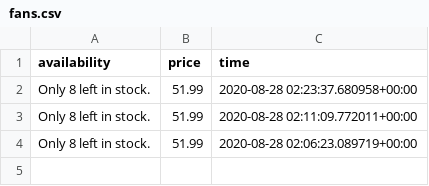
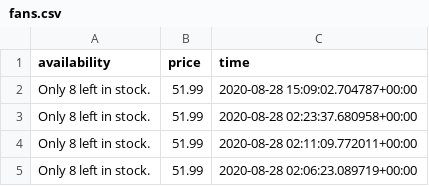
Before and after one commit to NiroshR/PCPartPriceTracker, a CSV file: tracker/history/fans.csv, drawn as a sheet; the diff names each change by its address in the sheet, - before the commit and + after, or states it on an @@ line.

```diff
--- a/tracker/history/fans.csv
+++ b/tracker/history/fans.csv
+row 2: Only 8 left in stock. | 51.99 | 2020-08-28 15:09:02.704787+00:00
```
Also changed, not shown: tracker/history/graphics.csv, tracker/history/psu.csv, 5 other files.
